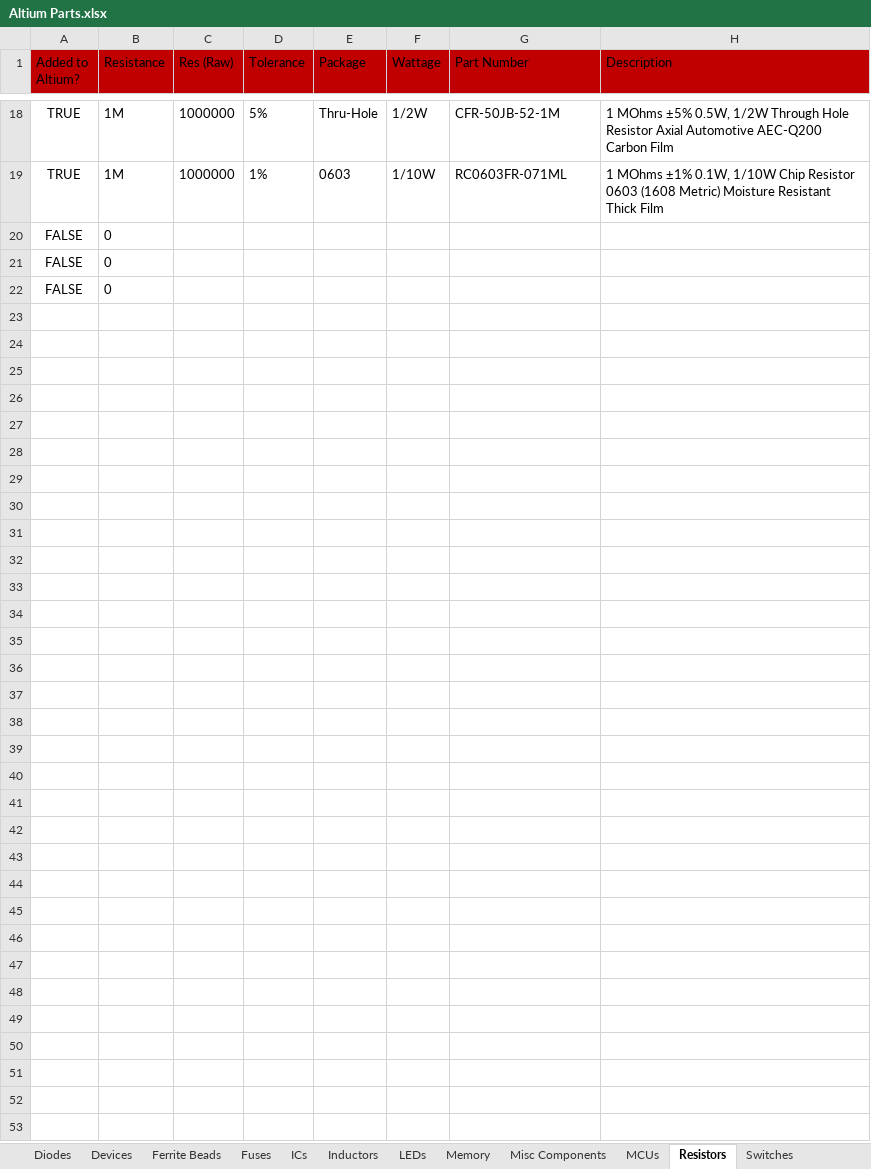
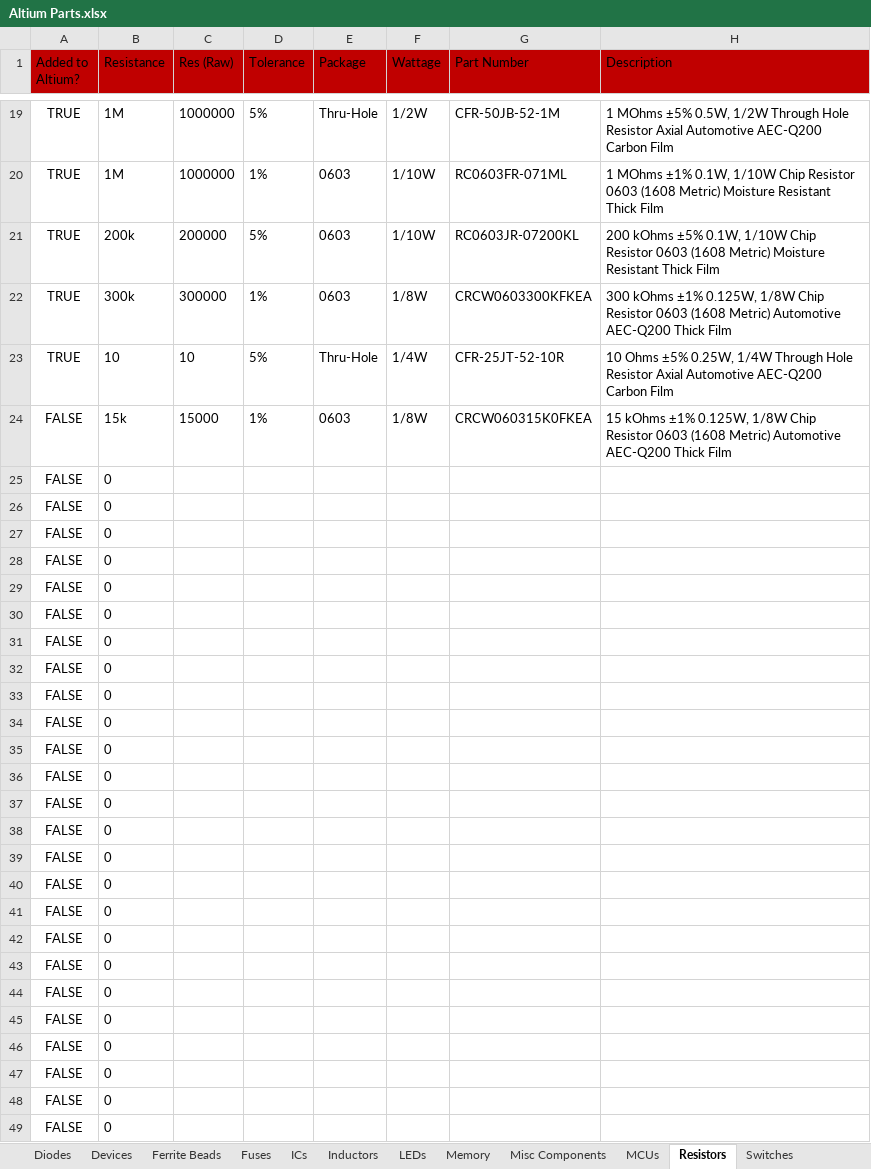
Before and after one commit to uf-mil-electrical/MIL-Altium, an Excel workbook: Altium Parts.xlsx, sheet Resistors, drawn as a sheet; only a part is shown, gaps mark what is left out; the shorter side is filled out with more unchanged rows; values as stored, in another font and other column widths than the file's, no borders; table styles not drawn; the diff covers the shown part only; the diff names each change by its address in the sheet, - before the commit and + after, or states it on an @@ line.

```diff
--- a/Altium Parts.xlsx (sheet Resistors)
+++ b/Altium Parts.xlsx (sheet Resistors)
+row 21: TRUE | 200k | 200000 | 5% | 0603 | 1/10W | RC0603JR-07200KL | 200 kOhms ±5% 0.1W, 1/10W Chip Resistor 0603 (1608 Metric) Moisture Resistant Thick Film
+row 22: TRUE | 300k | 300000 | 1% | 0603 | 1/8W | CRCW0603300KFKEA | 300 kOhms ±1% 0.125W, 1/8W Chip Resistor 0603 (1608 Metric) Automotive AEC-Q200 Thick Film
+row 23: TRUE | 10 | 10 | 5% | Thru-Hole | 1/4W | CFR-25JT-52-10R | 10 Ohms ±5% 0.25W, 1/4W Through Hole Resistor Axial Automotive AEC-Q200 Carbon Film
+row 24: FALSE | 15k | 15000 | 1% | 0603 | 1/8W | CRCW060315K0FKEA | 15 kOhms ±1% 0.125W, 1/8W Chip Resistor 0603 (1608 Metric) Automotive AEC-Q200 Thick Film
+row 25: FALSE | 0
+row 26: FALSE | 0
+row 27: FALSE | 0
+row 28: FALSE | 0
+row 29: FALSE | 0
+row 30: FALSE | 0
+row 31: FALSE | 0
+row 32: FALSE | 0
+row 33: FALSE | 0
+row 34: FALSE | 0
+row 35: FALSE | 0
+row 36: FALSE | 0
+row 37: FALSE | 0
+row 38: FALSE | 0
+row 39: FALSE | 0
+row 40: FALSE | 0
+row 41: FALSE | 0
+row 42: FALSE | 0
+row 43: FALSE | 0
+row 44: FALSE | 0
+row 45: FALSE | 0
+row 46: FALSE | 0
+row 47: FALSE | 0
```
Also changed, not shown: 1 added row and 2 edited cells elsewhere in this sheet, sheet Capacitors, sheet Devices, sheet Connectors, sheet ICs, sheet LEDs, sheet Voltage Regulators, 2 more sheets, formulas that keep their value, 37 other files.
